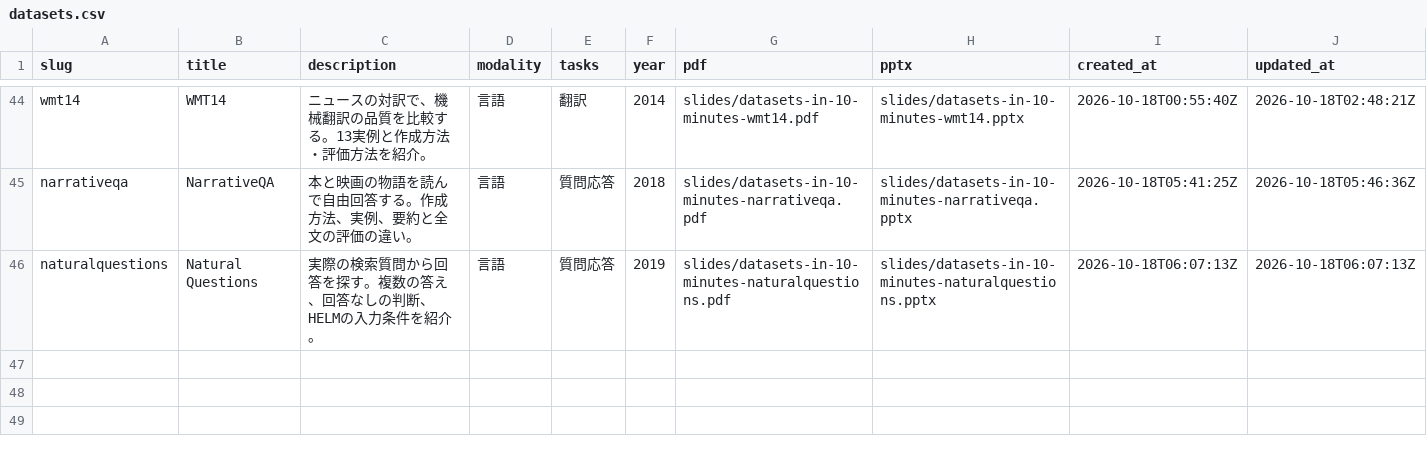
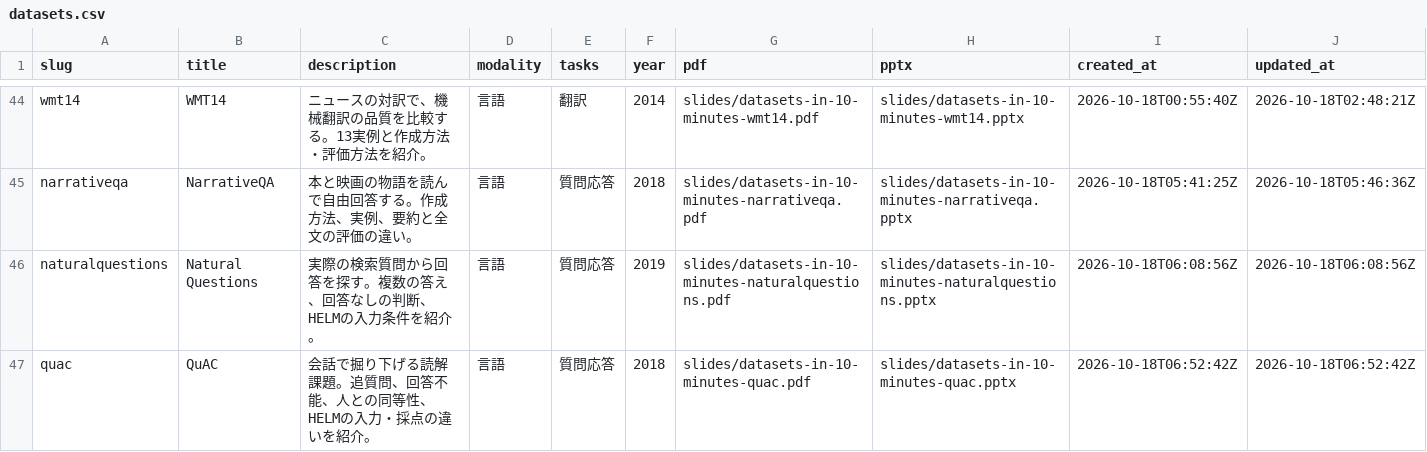
Before and after one commit to sasakiy84/datasets-in-10-minutes, a CSV file: site/datasets.csv, drawn as a sheet; only a part is shown, gaps mark what is left out.

Commit message:
Add QuAC slides with verified dialogue examples and independent review

```diff
--- a/site/datasets.csv
+++ b/site/datasets.csv
@@ -45,2 +45,3 @@ wmt14,WMT14,ニュースの対訳で、機械翻訳の品質を比較する。13
 narrativeqa,NarrativeQA,本と映画の物語を読んで自由回答する。作成方法、実例、要約と全文の評価の違い。,言語,質問応答,2018,slides/datasets-in-10-minutes-narrativeqa.pdf,slides/datasets-in-10-minutes-narrativeqa.pptx,2026-10-18T05:41:25Z,2026-10-18T05:46:36Z
-naturalquestions,Natural Questions,実際の検索質問から回答を探す。複数の答え、回答なしの判断、HELMの入力条件を紹介。,言語,質問応答,2019,slides/datasets-in-10-minutes-naturalquestions.pdf,slides/datasets-in-10-minutes-naturalquestions.pptx,2026-10-18T06:07:13Z,2026-10-18T06:07:13Z
+naturalquestions,Natural Questions,実際の検索質問から回答を探す。複数の答え、回答なしの判断、HELMの入力条件を紹介。,言語,質問応答,2019,slides/datasets-in-10-minutes-naturalquestions.pdf,slides/datasets-in-10-minutes-naturalquestions.pptx,2026-10-18T06:08:56Z,2026-10-18T06:08:56Z
+quac,QuAC,会話で掘り下げる読解課題。追質問、回答不能、人との同等性、HELMの入力・採点の違いを紹介。,言語,質問応答,2018,slides/datasets-in-10-minutes-quac.pdf,slides/datasets-in-10-minutes-quac.pptx,2026-10-18T06:52:42Z,2026-10-18T06:52:42Z
```
Also changed, not shown: 18 other files.
